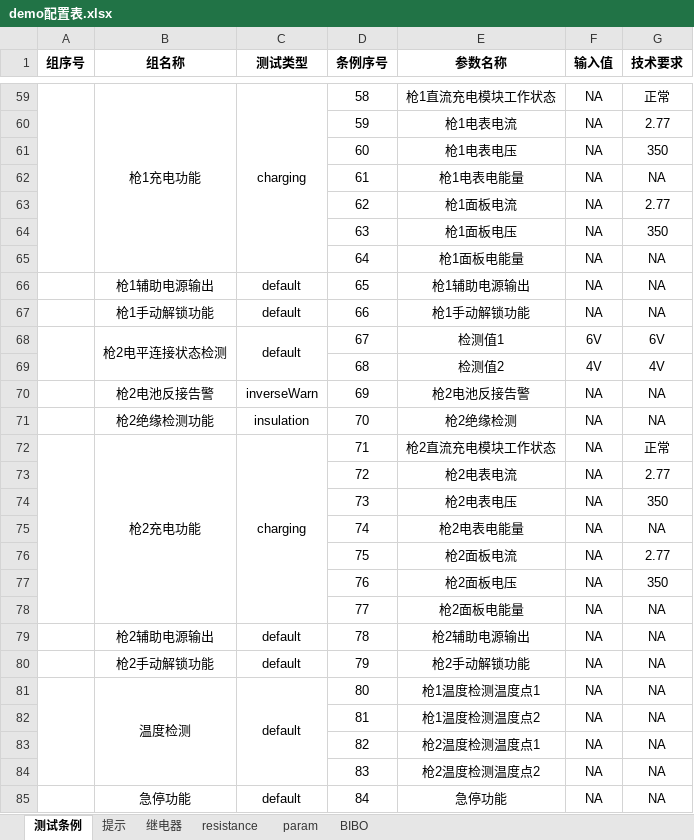
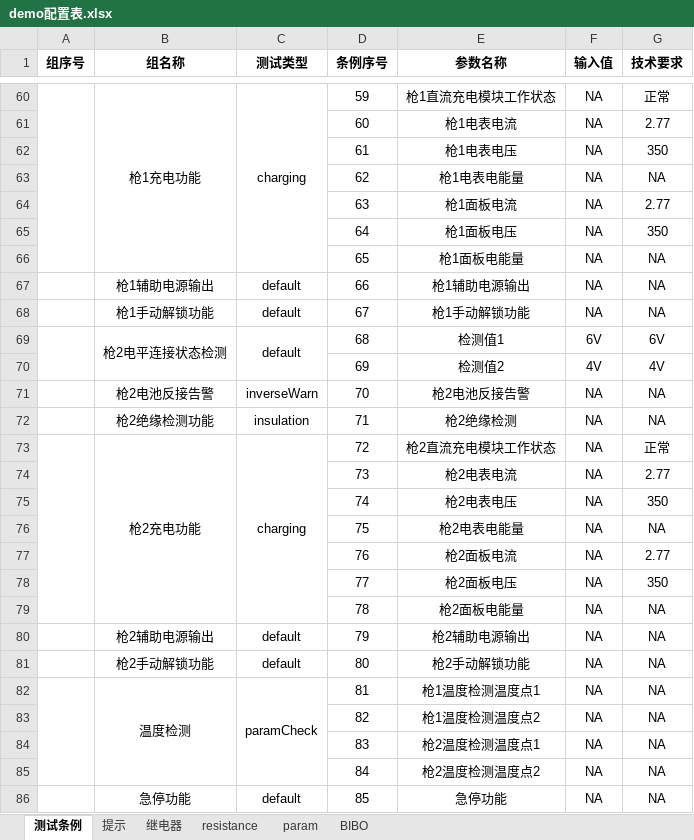
Before and after one commit to newdoublefish/mcmctestsys, an Excel workbook: config/project/整机测试/demo配置表.xlsx, sheet 测试条例, drawn as a sheet; only a part is shown, gaps mark what is left out; values as stored, in another font and other column widths than the file's, no borders; removed rows and columns are numbered as before the commit, all else as after; the diff covers the shown part only; the diff names each change by its address in the sheet, - before the commit and + after, or states it on an @@ line.

```diff
--- a/config/project/整机测试/demo配置表.xlsx (sheet 测试条例)
+++ b/config/project/整机测试/demo配置表.xlsx (sheet 测试条例)
-D60 (条例序号): 58
+D60 (条例序号): 59
-D61 (条例序号): 59
+D61 (条例序号): 60
-D62 (条例序号): 60
+D62 (条例序号): 61
-D63 (条例序号): 61
+D63 (条例序号): 62
-D64 (条例序号): 62
+D64 (条例序号): 63
-D65 (条例序号): 63
+D65 (条例序号): 64
-D66 (条例序号): 64
+D66 (条例序号): 65
-D67 (条例序号): 65
+D67 (条例序号): 66
-D68 (条例序号): 66
+D68 (条例序号): 67
-D69 (条例序号): 67
+D69 (条例序号): 68
-D70 (条例序号): 68
+D70 (条例序号): 69
-D71 (条例序号): 69
+D71 (条例序号): 70
-D72 (条例序号): 70
+D72 (条例序号): 71
-D73 (条例序号): 71
+D73 (条例序号): 72
-D74 (条例序号): 72
+D74 (条例序号): 73
-D75 (条例序号): 73
+D75 (条例序号): 74
-D76 (条例序号): 74
+D76 (条例序号): 75
-D77 (条例序号): 75
+D77 (条例序号): 76
-D78 (条例序号): 76
+D78 (条例序号): 77
-D79 (条例序号): 77
+D79 (条例序号): 78
-D80 (条例序号): 78
+D80 (条例序号): 79
-D81 (条例序号): 79
+D81 (条例序号): 80
-C82 (测试类型): default
+C82 (测试类型): paramCheck
-D82 (条例序号): 80
+D82 (条例序号): 81
-row 82:  |  |  | 81 | 枪1温度检测温度点2 | NA | NA
-E83 (参数名称): 枪2温度检测温度点1
+E83 (参数名称): 枪1温度检测温度点2
-E84 (参数名称): 枪2温度检测温度点2
+E84 (参数名称): 枪2温度检测温度点1
+row 85:  |  |  | 84 | 枪2温度检测温度点2 | NA | NA
-D86 (条例序号): 84
+D86 (条例序号): 85
```
Also changed, not shown: 2 added rows, 1 removed row and 30 edited cells elsewhere in this sheet, sheet param, 2 other files.
